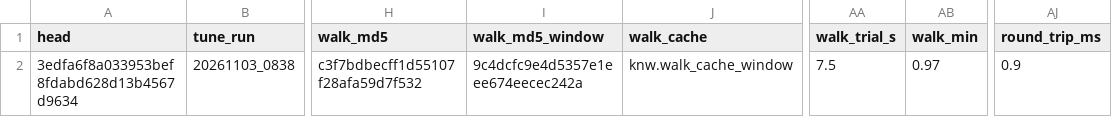
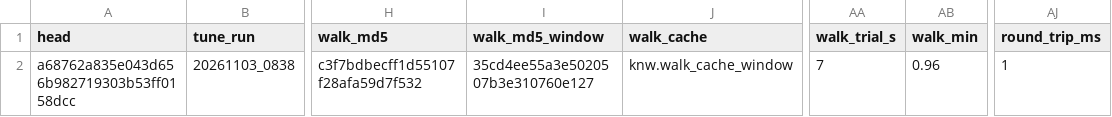
Before and after one commit to NewGraphEnvironment/knowledge, a CSV file: data/tune/flow_window/ch_rear_window_evidence_run.csv, drawn as a sheet; only a part is shown, gaps mark what is left out; the diff names each change by its address in the sheet, - before the commit and + after, or states it on an @@ line.

```diff
--- a/data/tune/flow_window/ch_rear_window_evidence_run.csv
+++ b/data/tune/flow_window/ch_rear_window_evidence_run.csv
-A2 (head): 3edfa6f8a033953bef8fdabd628d13b4567d9634
+A2 (head): a68762a835e043d656b982719303b53ff0158dcc
-I2 (walk_md5_window): 9c4dcfc9e4d5357e1eee674eecec242a
+I2 (walk_md5_window): 35cd4ee55a3e5020507b3e310760e127
-AA2 (walk_trial_s): 7.5
+AA2 (walk_trial_s): 7
-AB2 (walk_min): 0.97
+AB2 (walk_min): 0.96
-AJ2 (round_trip_ms): 0.9
+AJ2 (round_trip_ms): 1
```
Also changed, not shown: 1 other file.
